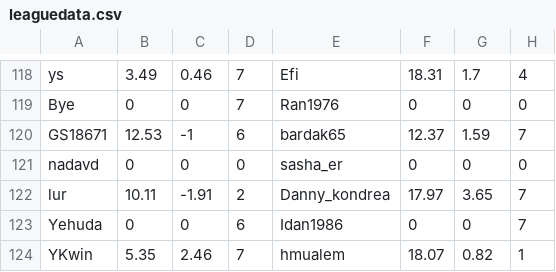
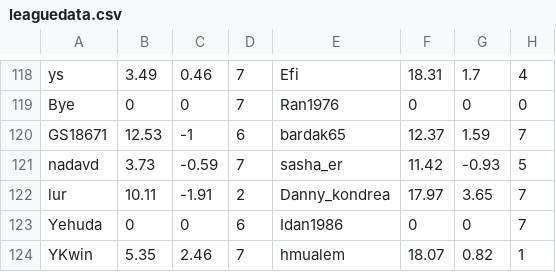
Before and after one commit to guyeli31/Shabi-Israel, a CSV file: leagues/Shabi Israel December 2025/leaguedata.csv, drawn as a sheet; only a part is shown, gaps mark what is left out.

Commit message:
Auto-update leagues

```diff
--- a/leagues/Shabi Israel December 2025/leaguedata.csv
+++ b/leagues/Shabi Israel December 2025/leaguedata.csv
@@ -120,3 +120,3 @@ Bye,0,0,7,Ran1976,0,0,0
 GS18671,12.53,-1,6,bardak65,12.37,1.59,7
-nadavd,0,0,0,sasha_er,0,0,0
+nadavd,3.73,-0.59,7,sasha_er,11.42,-0.93,5
 lur,10.11,-1.91,2,Danny_kondrea,17.97,3.65,7
```
Also changed, not shown: 6 other files.
